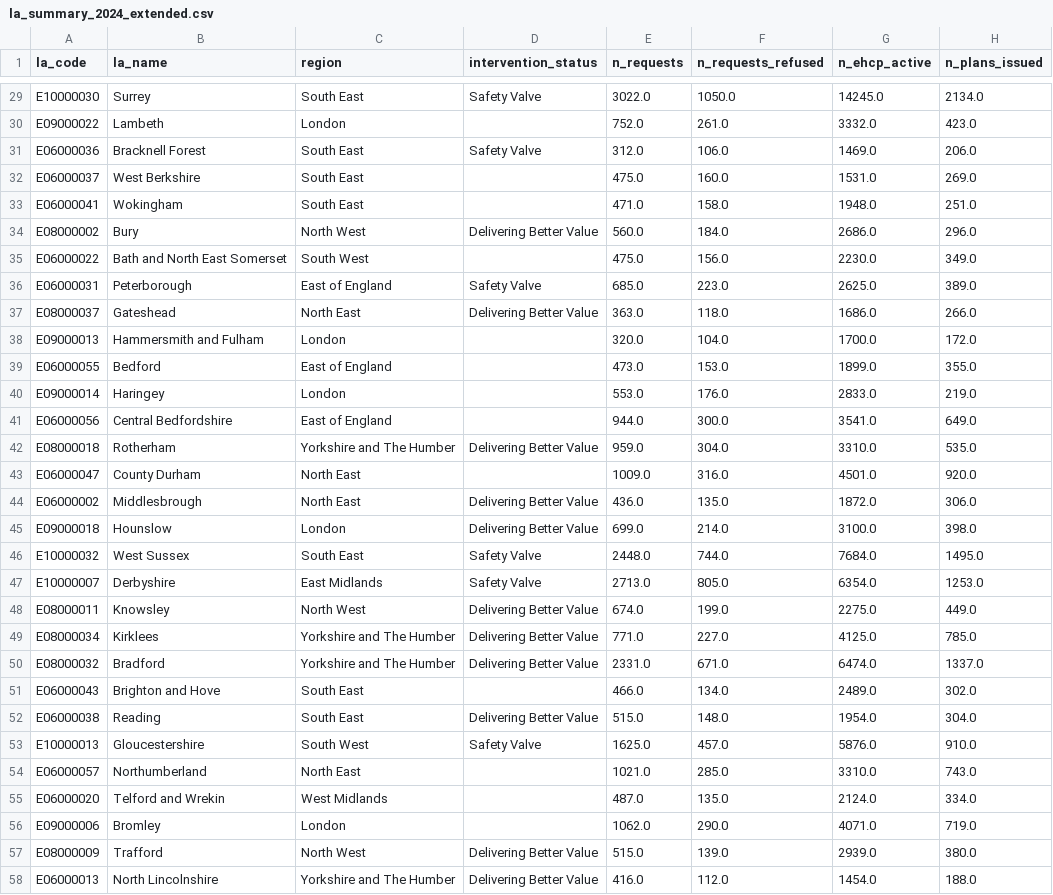
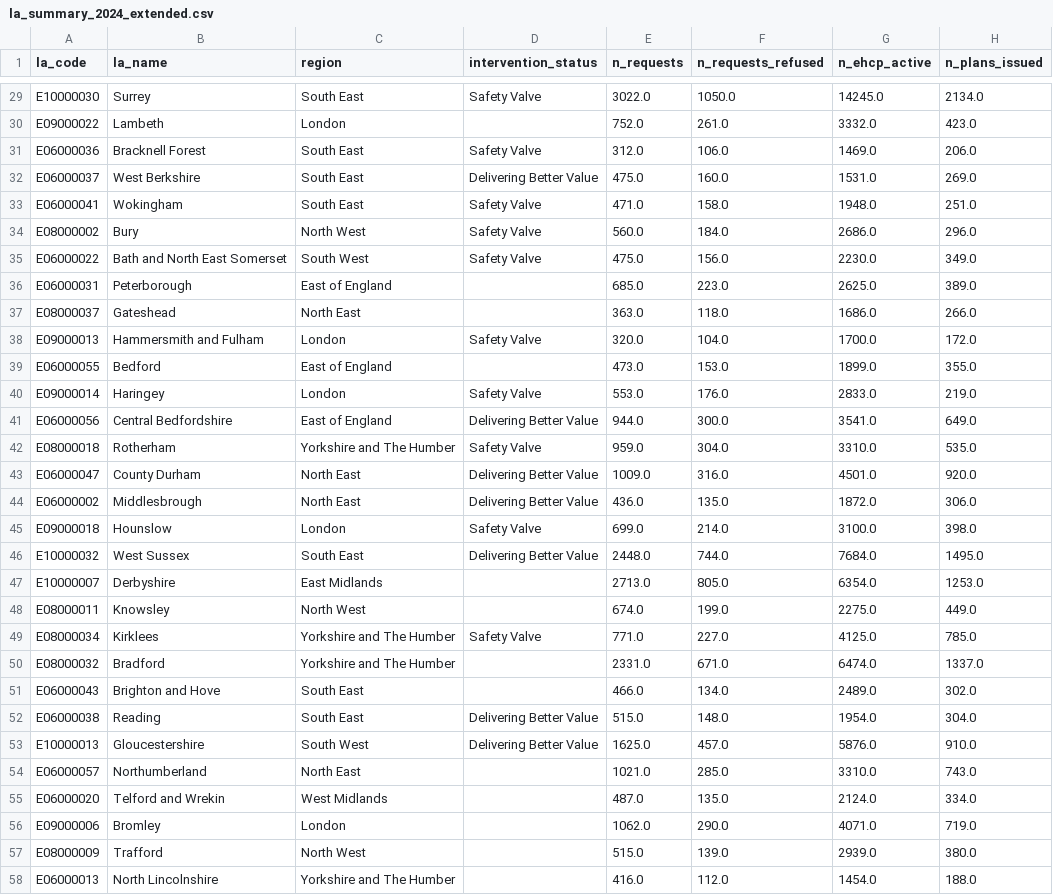
Before and after one commit to Kali89/la-send-analysis, a CSV file: outputs/tables/la_summary_2024_extended.csv, drawn as a sheet; only a part is shown, gaps mark what is left out; the diff covers the shown part only; the diff names each change by its address in the sheet, - before the commit and + after, or states it on an @@ line.

```diff
--- a/outputs/tables/la_summary_2024_extended.csv
+++ b/outputs/tables/la_summary_2024_extended.csv
-D32 (intervention_status): (empty)
+D32 (intervention_status): Delivering Better Value
-D33 (intervention_status): (empty)
+D33 (intervention_status): Safety Valve
-D34 (intervention_status): Delivering Better Value
+D34 (intervention_status): Safety Valve
-D35 (intervention_status): (empty)
+D35 (intervention_status): Safety Valve
-D36 (intervention_status): Safety Valve
+D36 (intervention_status): (empty)
-D37 (intervention_status): Delivering Better Value
+D37 (intervention_status): (empty)
-D38 (intervention_status): (empty)
+D38 (intervention_status): Safety Valve
-D40 (intervention_status): (empty)
+D40 (intervention_status): Safety Valve
-D41 (intervention_status): (empty)
+D41 (intervention_status): Delivering Better Value
-D42 (intervention_status): Delivering Better Value
+D42 (intervention_status): Safety Valve
-D43 (intervention_status): (empty)
+D43 (intervention_status): Delivering Better Value
-D45 (intervention_status): Delivering Better Value
+D45 (intervention_status): Safety Valve
-D46 (intervention_status): Safety Valve
+D46 (intervention_status): Delivering Better Value
-D47 (intervention_status): Safety Valve
+D47 (intervention_status): (empty)
-D48 (intervention_status): Delivering Better Value
+D48 (intervention_status): (empty)
-D49 (intervention_status): Delivering Better Value
+D49 (intervention_status): Safety Valve
-D50 (intervention_status): Delivering Better Value
+D50 (intervention_status): (empty)
-D53 (intervention_status): Safety Valve
+D53 (intervention_status): Delivering Better Value
-D57:D58 (intervention_status): Delivering Better Value
+D57:D58 (intervention_status): (empty)
```
Also changed, not shown: 75 edited cells elsewhere in this file, outputs/tables/la_collapse_labels.csv, outputs/tables/la_risk_scores_2024.csv, 32 other files.
